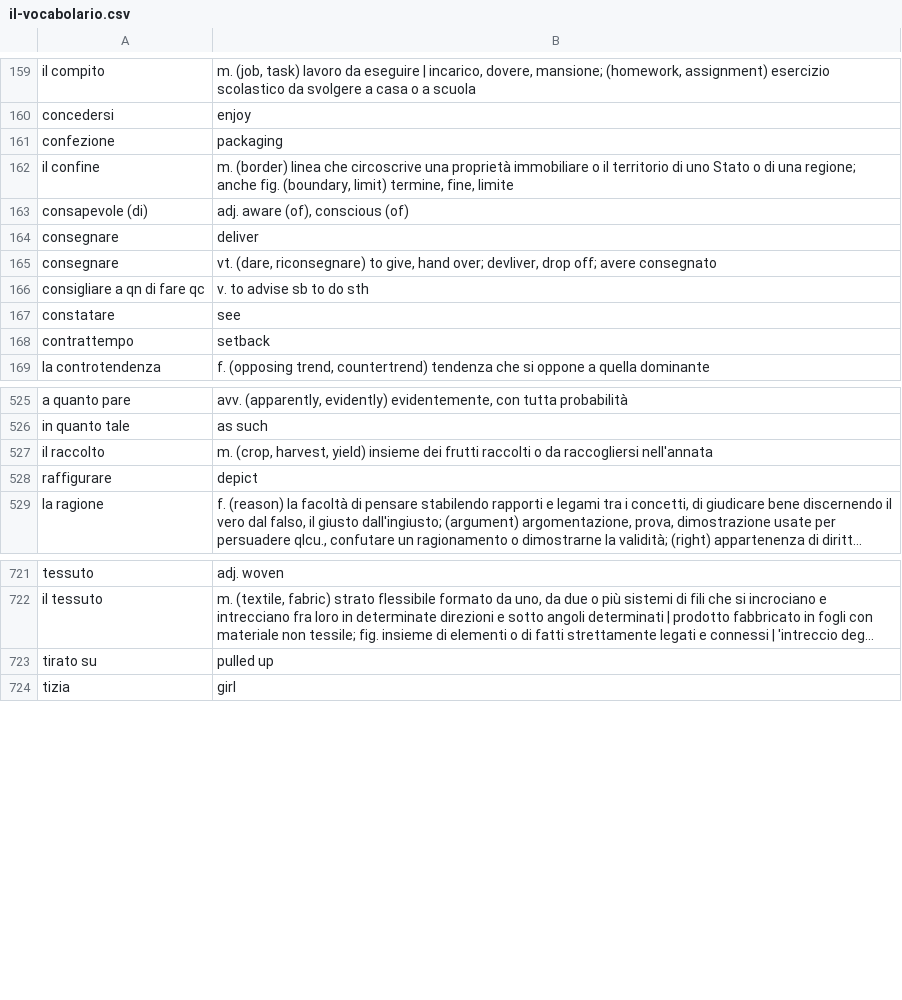
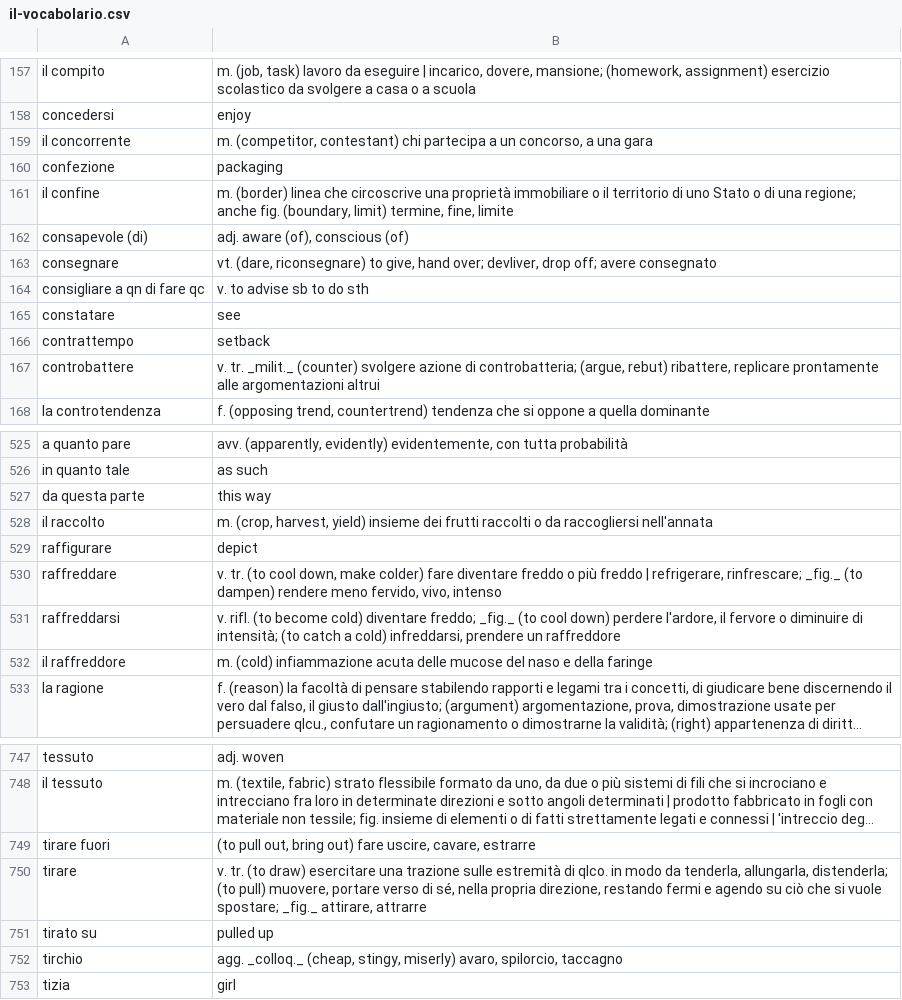
Before and after one commit to devinmiller/italian, a CSV file: inclasse/il-vocabolario.csv, drawn as a sheet; only a part is shown, gaps mark what is left out; long unchanged cells end in …; removed rows and columns are numbered as before the commit, all else as after; the diff covers the shown part only; the diff names each change by its address in the sheet, - before the commit and + after, or states it on an @@ line.

```diff
--- a/inclasse/il-vocabolario.csv
+++ b/inclasse/il-vocabolario.csv
+row 159: il concorrente | m. (competitor, contestant) chi partecipa a un concorso, a una gara
-row 164: consegnare | deliver
+row 167: controbattere | v. tr. _milit._ (counter) svolgere azione di controbatteria; (argue, rebut) ribattere, replicare prontamente alle argomentazioni altrui
@@ row 193 moved to row 527: da questa parte @@
+row 530: raffreddare | v. tr. (to cool down, make colder) fare diventare freddo o più freddo | refrigerare, rinfrescare; _fig._ (to dampen) rendere meno fervido, vivo, intenso
+row 531: raffreddarsi | v. rifl. (to become cold) diventare freddo; _fig._ (to cool down) perdere l'ardore, il fervore o diminuire di intensità; (to catch a cold) infreddarsi, prendere un raffreddore
+row 532: il raffreddore | m. (cold) infiammazione acuta delle mucose del naso e della faringe
+row 749: tirare fuori | (to pull out, bring out) fare uscire, cavare, estrarre
+row 750: tirare | v. tr. (to draw) esercitare una trazione sulle estremità di qlco. in modo da tenderla, allungarla, distenderla; (to pull) muovere, portare verso di sé, nella propria direzione, restando fermi e agendo su ciò che si vuole spostare; _fig._ attirare, attrarre
@@ row 782 moved to row 752: tirchio @@
```
Also changed, not shown: 16 added rows, 1 removed row, 29 moved rows and 3 edited cells elsewhere in this file, lookups.csv.
